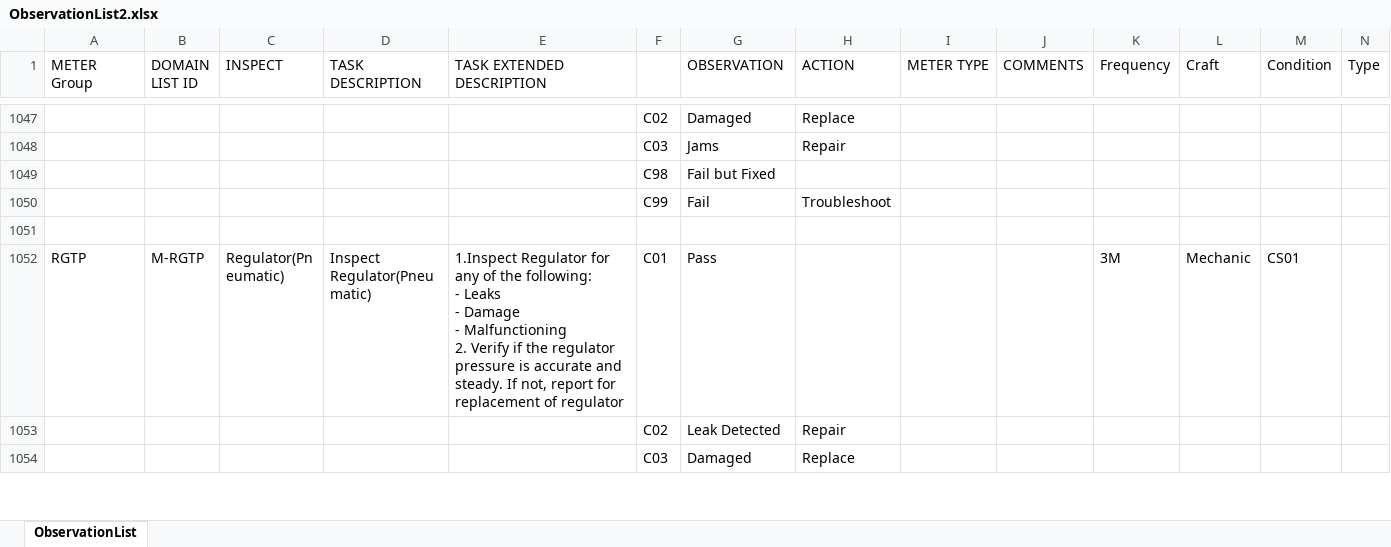
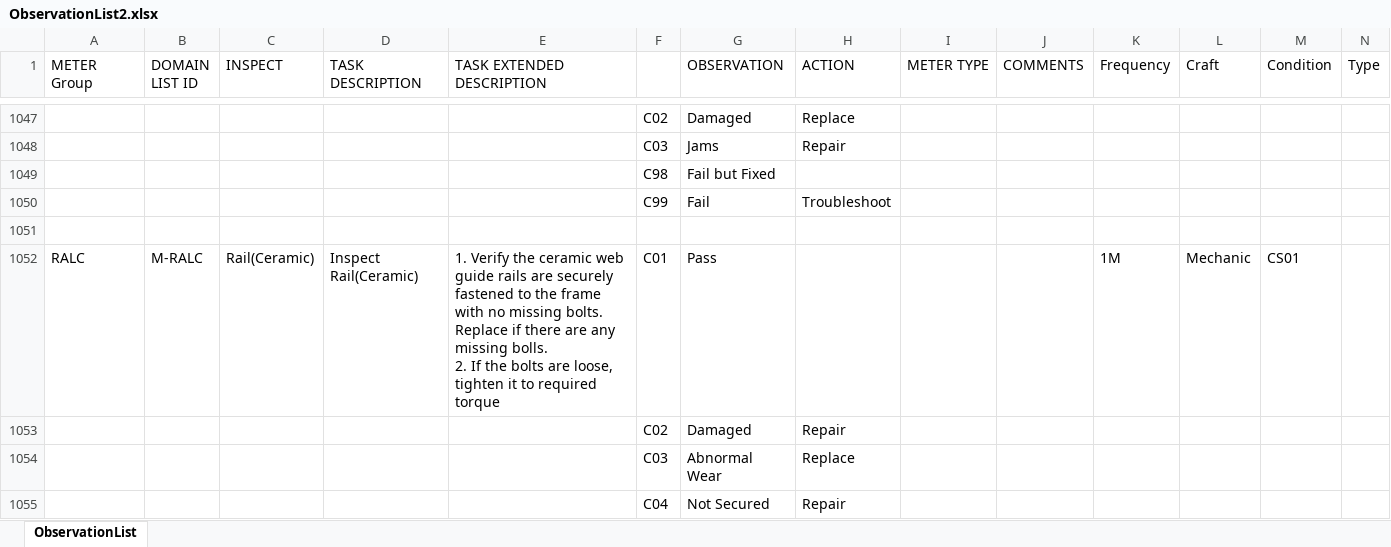
Before and after one commit to jonathanmajh/iko_reliability, an Excel workbook: lib/admin/ObservationList2.xlsx, sheet ObservationList, drawn as a sheet; only a part is shown, gaps mark what is left out; the shorter side is filled out with more unchanged rows; values as stored, in another font and other column widths than the file's, no cell formats; charts and pictures and conditional formats not drawn; rows hold the shown columns only; ↵ is a line break in a cell; the diff covers the shown part only; the diff names each change by its address in the sheet, - before the commit and + after, or states it on an @@ line.

```diff
--- a/lib/admin/ObservationList2.xlsx (sheet ObservationList)
+++ b/lib/admin/ObservationList2.xlsx (sheet ObservationList)
+row 1052: RALC | M-RALC | Rail(Ceramic) | Inspect Rail(Ceramic) | 1. Verify the ceramic web guide rails are securely fastened to the frame with no missing bolts. Replace if there are any missing bolls. ↵ 2. If the bolts are loose, tighten it to required torque | C01 | Pass |  |  |  | 1M | Mechanic | CS01
+row 1053:  |  |  |  |  | C02 | Damaged | Repair
+row 1054:  |  |  |  |  | C03 | Abnormal Wear | Replace
+row 1055:  |  |  |  |  | C04 | Not Secured | Repair
```
Also changed, not shown: 165 added rows, 5 moved rows and 25 edited cells elsewhere in this sheet, cell formats, formulas that keep their value, charts or pictures, 4 other files.
